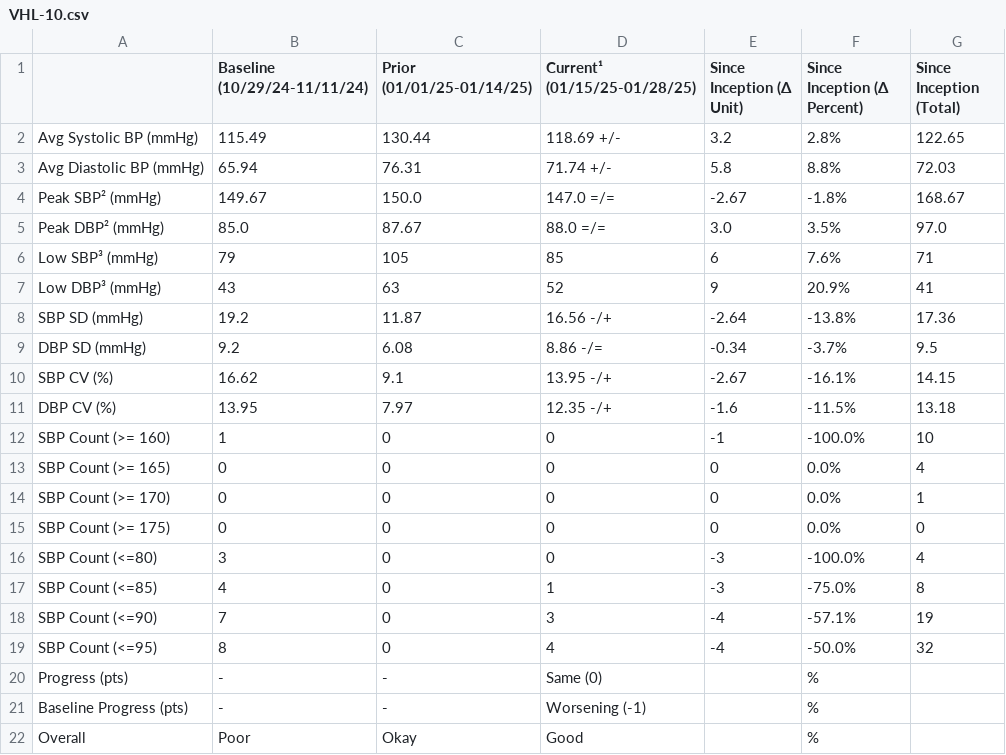
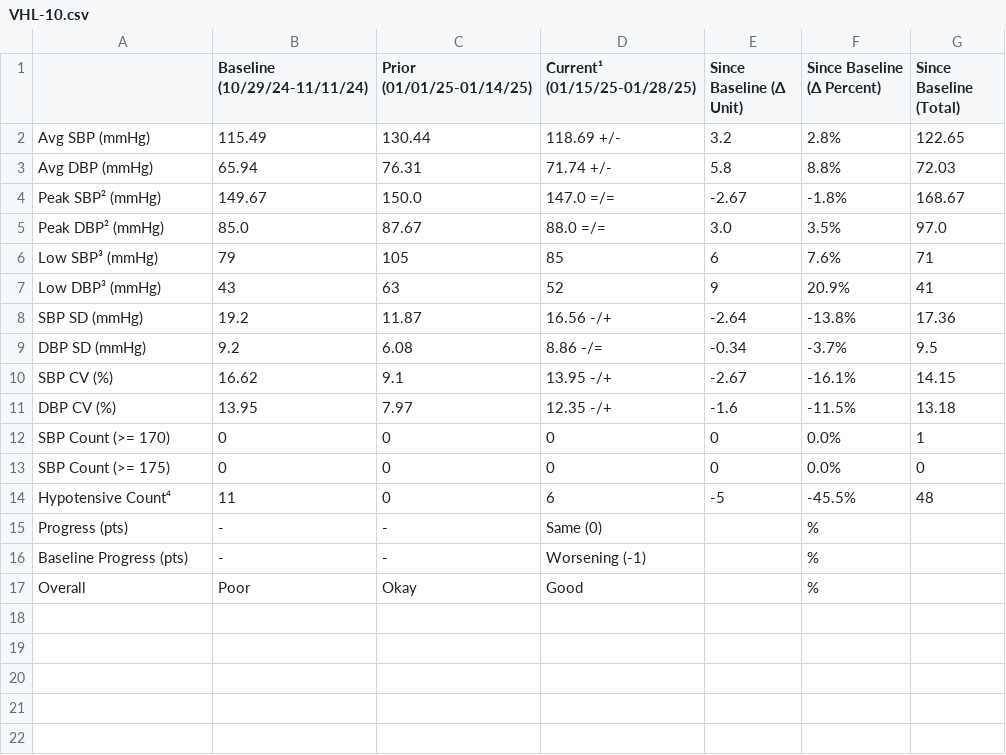
Before and after one commit to nbatra22/syntrillo-docs, a CSV file: sources/syntrillo/data_analysis/output/csvs/VHL-10.csv, drawn as a sheet.

Commit message:
added back hypotensive

```diff
--- a/sources/syntrillo/data_analysis/output/csvs/VHL-10.csv
+++ b/sources/syntrillo/data_analysis/output/csvs/VHL-10.csv
@@ -1,4 +1,4 @@
-,Baseline (10/29/24-11/11/24),Prior (01/01/25-01/14/25),Current¹ (01/15/25-01/28/25),Since Inception (Δ Unit),Since Inception (Δ Percent),Since Inception (Total)
-Avg Systolic BP (mmHg),115.49,130.44,118.69 +/-,3.2,2.8%,122.65
-Avg Diastolic BP (mmHg),65.94,76.31,71.74 +/-,5.8,8.8%,72.03
+,Baseline (10/29/24-11/11/24),Prior (01/01/25-01/14/25),Current¹ (01/15/25-01/28/25),Since Baseline (Δ Unit),Since Baseline (Δ Percent),Since Baseline (Total)
+Avg SBP (mmHg),115.49,130.44,118.69 +/-,3.2,2.8%,122.65
+Avg DBP (mmHg),65.94,76.31,71.74 +/-,5.8,8.8%,72.03
 Peak SBP² (mmHg),149.67,150.0,147.0 =/=,-2.67,-1.8%,168.67
@@ -11,10 +11,5 @@ SBP CV (%),16.62,9.1,13.95 -/+,-2.67,-16.1%,14.15
 DBP CV (%),13.95,7.97,12.35 -/+,-1.6,-11.5%,13.18
-SBP Count (>= 160),1,0,0,-1,-100.0%,10
-SBP Count (>= 165),0,0,0,0,0.0%,4
 SBP Count (>= 170),0,0,0,0,0.0%,1
 SBP Count (>= 175),0,0,0,0,0.0%,0
-SBP Count (<=80),3,0,0,-3,-100.0%,4
-SBP Count (<=85),4,0,1,-3,-75.0%,8
-SBP Count (<=90),7,0,3,-4,-57.1%,19
-SBP Count (<=95),8,0,4,-4,-50.0%,32
+Hypotensive Count⁴,11,0,6,-5,-45.5%,48
 Progress (pts),-,-,Same (0),,%,
```
Also changed, not shown: sources/syntrillo/data_analysis/output/csvs/VHE-6.csv, sources/syntrillo/data_analysis/output/csvs/VHE-8.csv, 32 other files.
